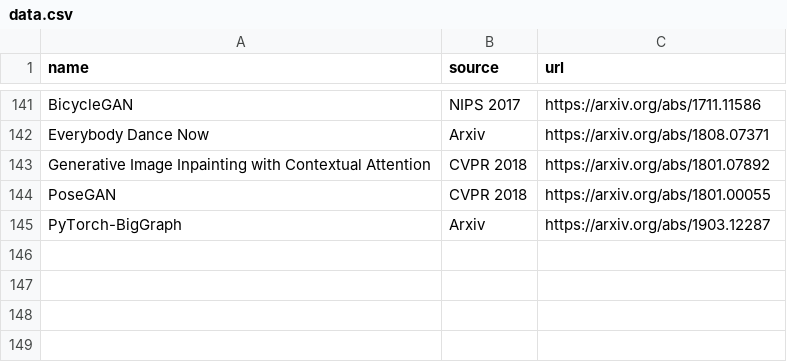
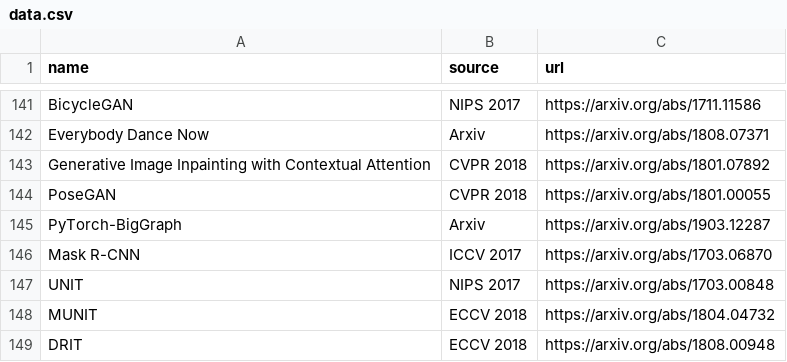
Before and after one commit to elvisyjlin/deep-learning-chronicles, a CSV file: scripts/data.csv, drawn as a sheet; only a part is shown, gaps mark what is left out; the diff names each change by its address in the sheet, - before the commit and + after, or states it on an @@ line.

```diff
--- a/scripts/data.csv
+++ b/scripts/data.csv
+row 146: Mask R-CNN | ICCV 2017 | https://arxiv.org/abs/1703.06870
+row 147: UNIT | NIPS 2017 | https://arxiv.org/abs/1703.00848
+row 148: MUNIT | ECCV 2018 | https://arxiv.org/abs/1804.04732
+row 149: DRIT | ECCV 2018 | https://arxiv.org/abs/1808.00948
```
Also changed, not shown: 1 other file.
